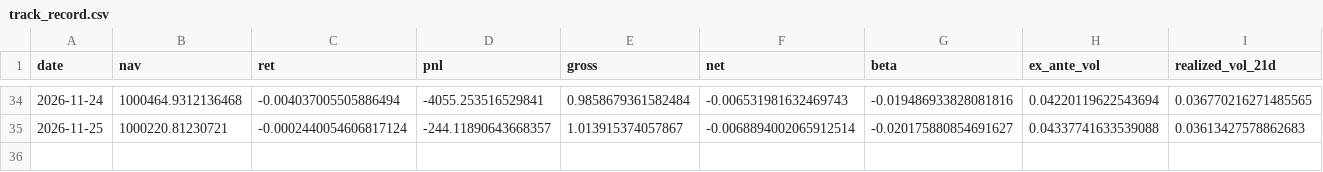
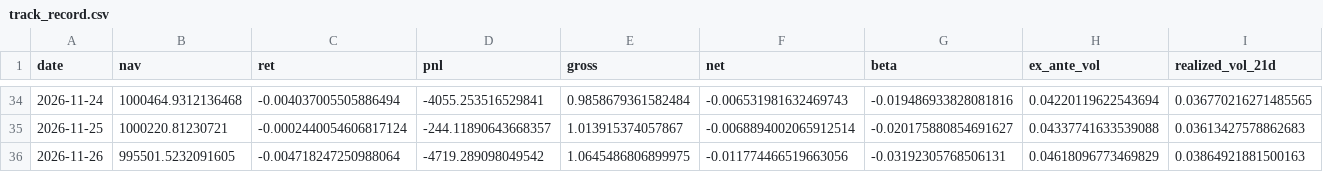
Before and after one commit to arielassayag/MarketSummary, a CSV file: book/track_record_shadow/track_record.csv, drawn as a sheet; only a part is shown, gaps mark what is left out; rows hold the shown columns only; the diff names each change by its address in the sheet, - before the commit and + after, or states it on an @@ line.

```diff
--- a/book/track_record_shadow/track_record.csv
+++ b/book/track_record_shadow/track_record.csv
+row 36: 2026-11-26 | 995501.5232091605 | -0.004718247250988064 | -4719.289098049542 | 1.0645486806899975 | -0.011774466519663056 | -0.03192305768506131 | 0.04618096773469829 | 0.03864921881500163
```
Also changed, not shown: book/track_record/track_record.csv, 18 other files.
